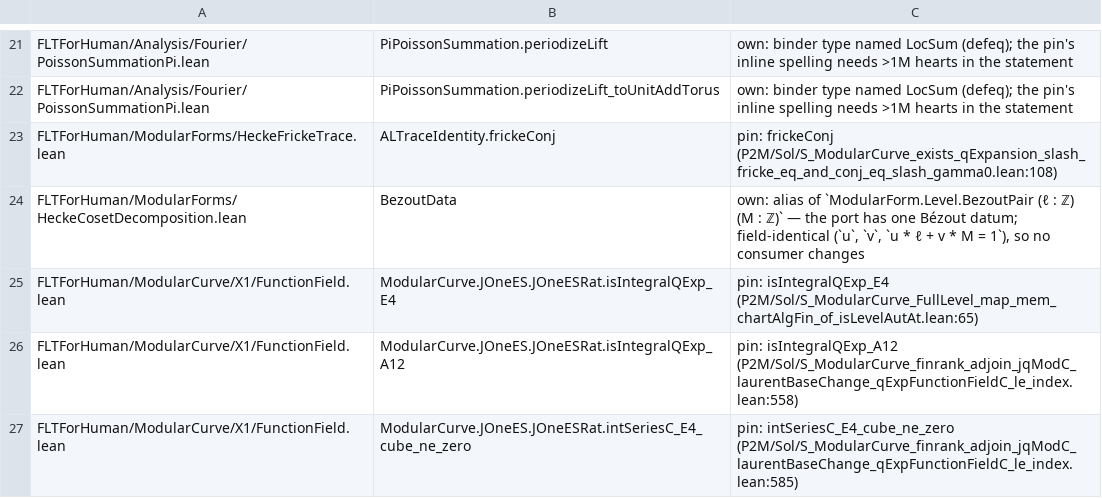
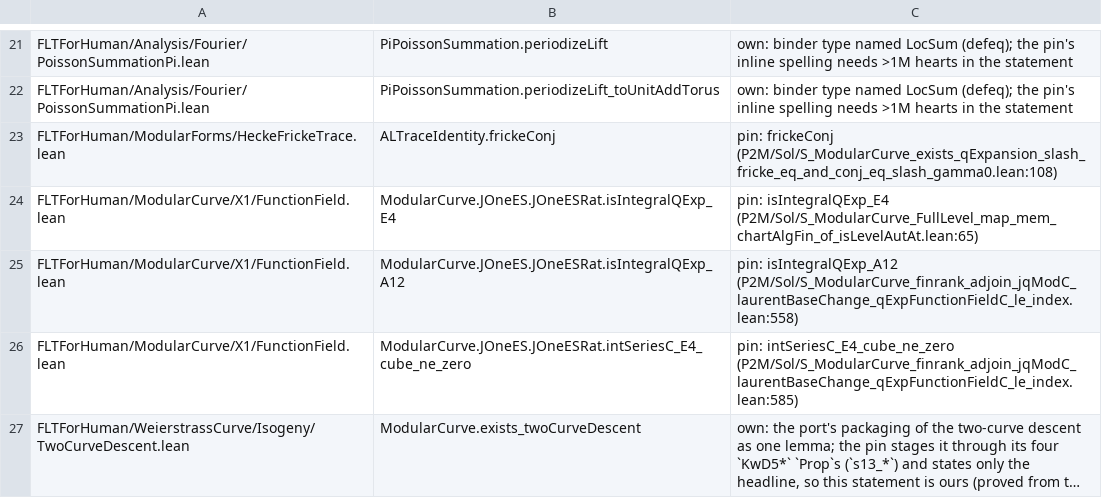
Before and after one commit to htzh/flt_for_human, a TSV file: lean/spec/decl_markers.tsv, drawn as a sheet; only a part is shown, gaps mark what is left out; the shorter side is filled out with more unchanged rows; long unchanged cells end in …; the diff names each change by its address in the sheet, - before the commit and + after, or states it on an @@ line.

Commit message:
Hecke refactor

```diff
--- a/lean/spec/decl_markers.tsv
+++ b/lean/spec/decl_markers.tsv
-row 24: FLTForHuman/ModularForms/HeckeCosetDecomposition.lean | BezoutData | own: alias of `ModularForm.Level.BezoutPair (ℓ : ℤ) (M : ℤ)` — the port has one Bézout datum; field-identical (`u`, `v`, `u * ℓ + v * M = 1`), so no consumer changes
```
Also changed, not shown: 8 other files.
